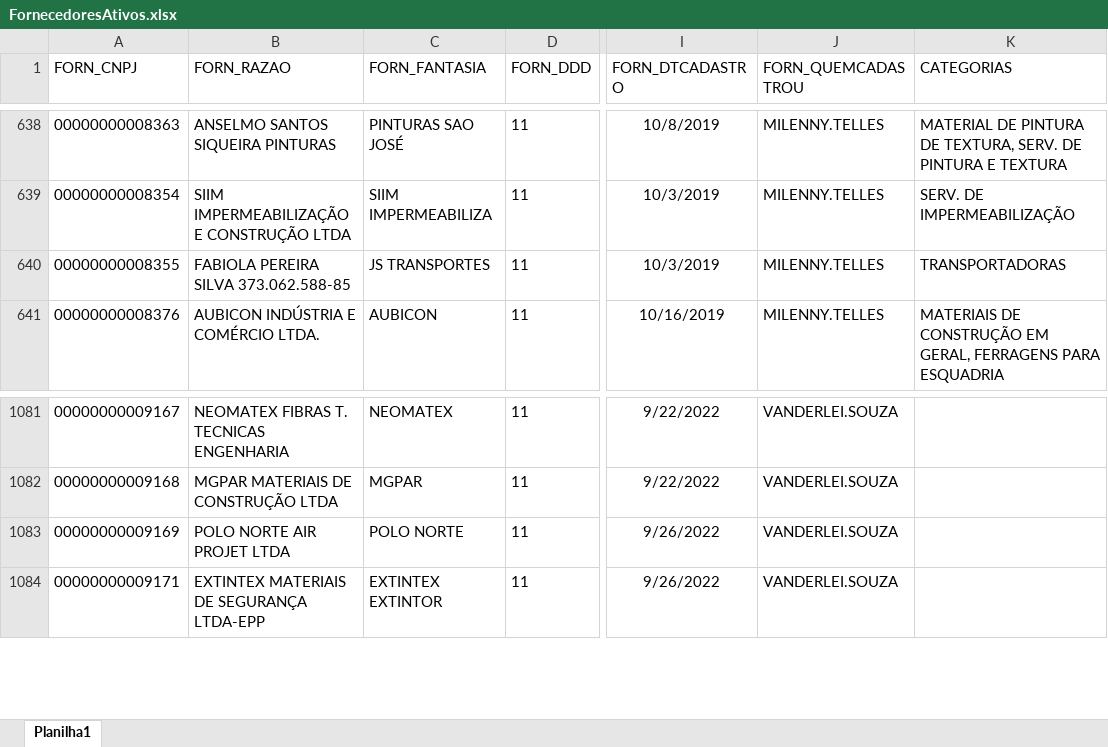
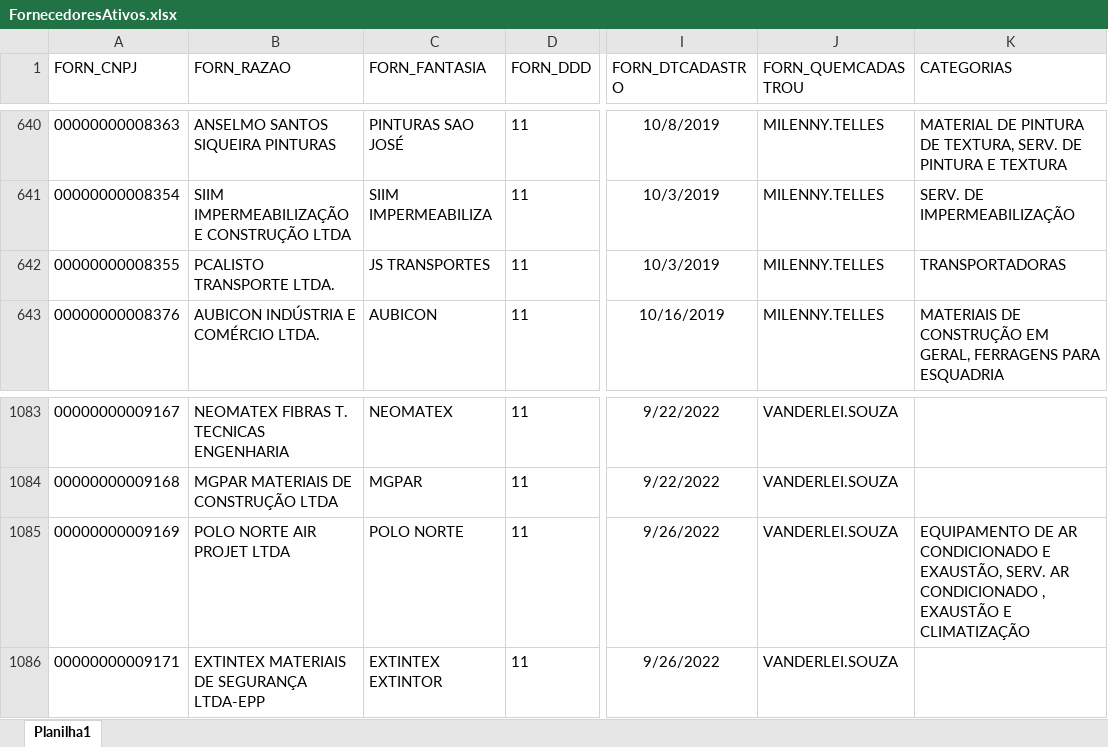
Before and after one commit to Mgiglio98/Indicadores_Suprimentos, an Excel workbook: FornecedoresAtivos.xlsx, sheet Planilha1, drawn as a sheet; only a part is shown, gaps mark what is left out; values as stored, in another font and other column widths than the file's, no borders; addresses are those after the commit; the diff covers the shown part only; the diff names each change by its address in the sheet, - before the commit and + after, or states it on an @@ line.

```diff
--- a/FornecedoresAtivos.xlsx (sheet Planilha1)
+++ b/FornecedoresAtivos.xlsx (sheet Planilha1)
-B642 (FORN_RAZAO): FABIOLA PEREIRA SILVA 373.062.588-85
+B642 (FORN_RAZAO): PCALISTO TRANSPORTE LTDA.
-K1085 (CATEGORIAS): (empty)
+K1085 (CATEGORIAS): EQUIPAMENTO DE AR CONDICIONADO E EXAUSTÃO, SERV. AR CONDICIONADO , EXAUSTÃO E CLIMATIZAÇÃO
```
Also changed, not shown: 18 added rows elsewhere in this sheet, AnaliseFornecedores.xlsx, Empreendimentos.xlsx, 1 other file.
